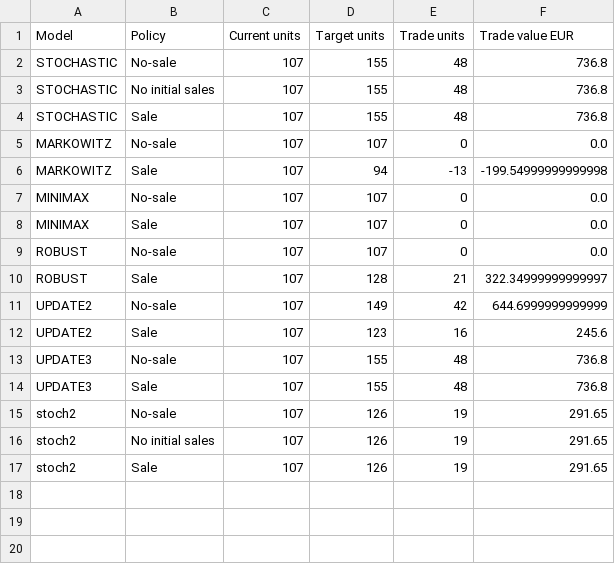
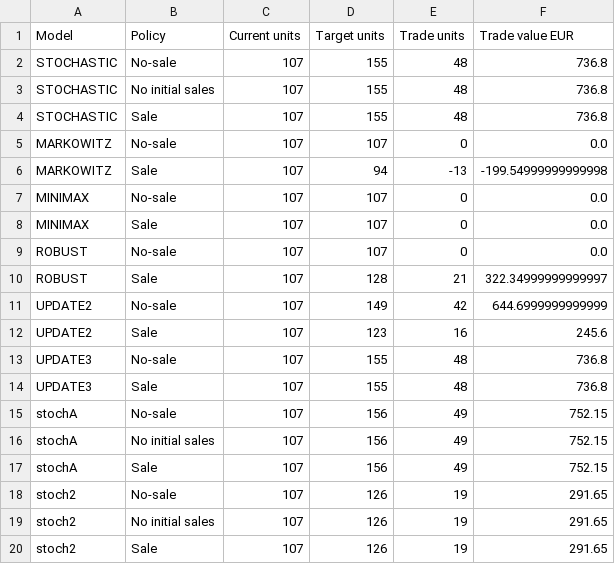
Before and after one commit to audrkaba/portfolio-report, a CSV file: vlp-current.csv, drawn as a sheet.

```diff
--- a/vlp-current.csv
+++ b/vlp-current.csv
@@ -14,2 +14,5 @@ UPDATE3,No-sale,107,155,48,736.8
 UPDATE3,Sale,107,155,48,736.8
+stochA,No-sale,107,156,49,752.15
+stochA,No initial sales,107,156,49,752.15
+stochA,Sale,107,156,49,752.15
 stoch2,No-sale,107,126,19,291.65
```
Also changed, not shown: 3 other files.
